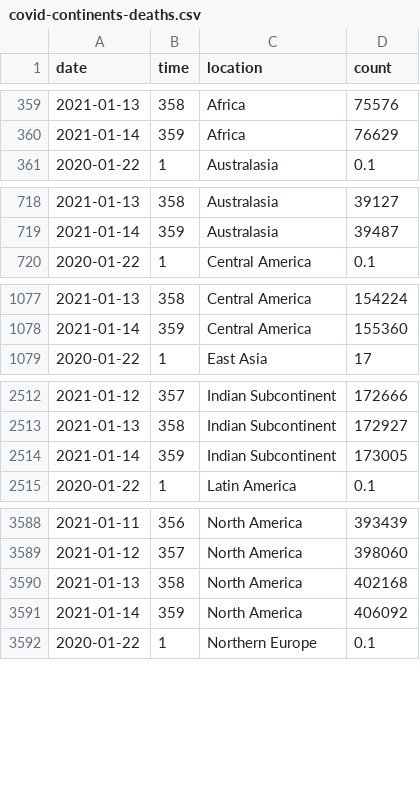
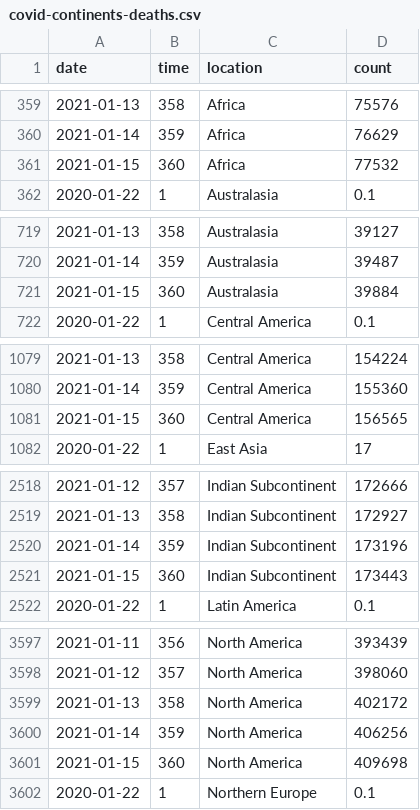
Before and after one commit to robhanssen/covid19-v2, a CSV file: data/covid-continents-deaths.csv, drawn as a sheet; only a part is shown, gaps mark what is left out; the diff covers the shown part only.

```diff
--- a/data/covid-continents-deaths.csv
+++ b/data/covid-continents-deaths.csv
@@ -360,2 +360,3 @@ date,time,location,count
 2021-01-14,359,Africa,76629
+2021-01-15,360,Africa,77532
 2020-01-22,1,Australasia,0.1
@@ -719,2 +720,3 @@ date,time,location,count
 2021-01-14,359,Australasia,39487
+2021-01-15,360,Australasia,39884
 2020-01-22,1,Central America,0.1
@@ -1078,2 +1080,3 @@ date,time,location,count
 2021-01-14,359,Central America,155360
+2021-01-15,360,Central America,156565
 2020-01-22,1,East Asia,17
@@ -2513,3 +2519,4 @@ date,time,location,count
 2021-01-13,358,Indian Subcontinent,172927
-2021-01-14,359,Indian Subcontinent,173005
+2021-01-14,359,Indian Subcontinent,173196
+2021-01-15,360,Indian Subcontinent,173443
 2020-01-22,1,Latin America,0.1
@@ -3589,4 +3598,5 @@ date,time,location,count
 2021-01-12,357,North America,398060
-2021-01-13,358,North America,402168
-2021-01-14,359,North America,406092
+2021-01-13,358,North America,402172
+2021-01-14,359,North America,406256
+2021-01-15,360,North America,409698
 2020-01-22,1,Northern Europe,0.1
```
Also changed, not shown: 8 added rows elsewhere in this file, data/covid-continents-deathsgrowth.csv, data/covid-continents-spread.csv, 34 other files.
